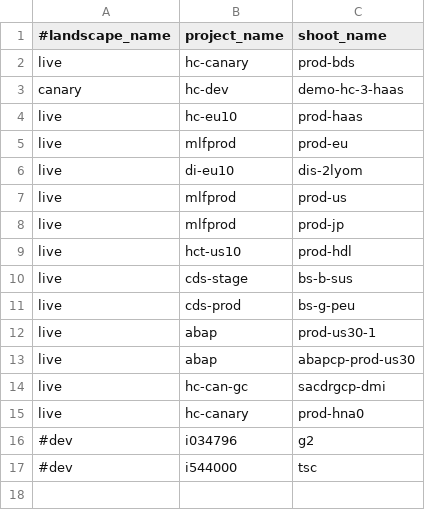
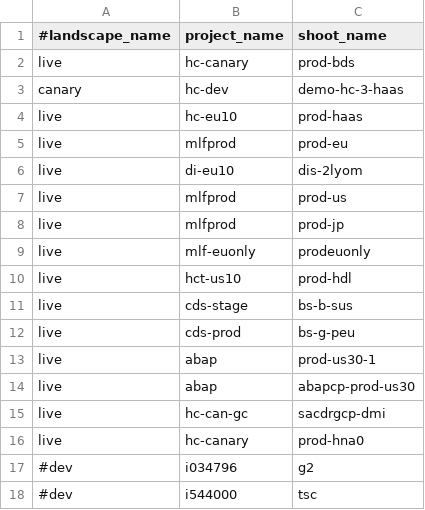
Before and after one commit to elankath/gardener-scaling-history, a CSV file: cfg/clusters.csv, drawn as a sheet; the diff names each change by its address in the sheet, - before the commit and + after, or states it on an @@ line.

Commit message:
added mlf-euonly cluster to clusters.csv

```diff
--- a/cfg/clusters.csv
+++ b/cfg/clusters.csv
+row 9: live | mlf-euonly | prodeuonly
```
